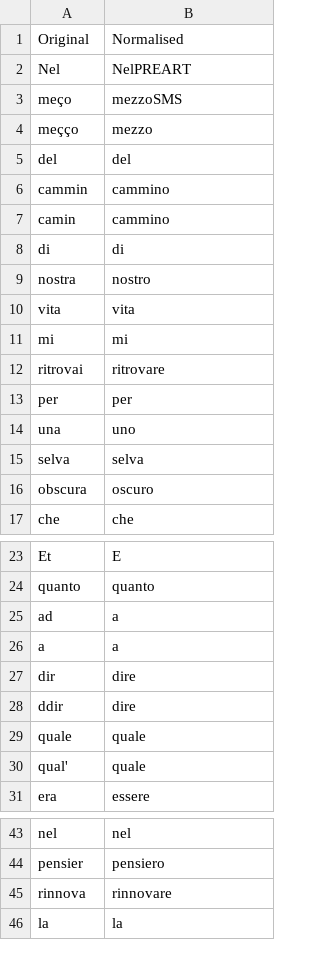
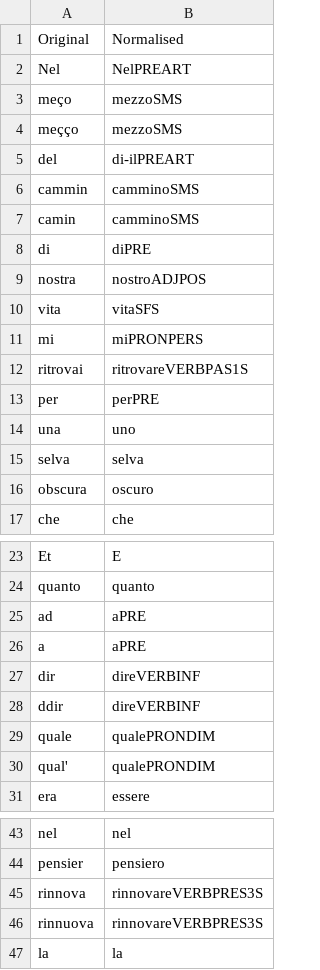
Before and after one commit to elespdn/kat, a CSV file: Dante/lemma.csv, drawn as a sheet; only a part is shown, gaps mark what is left out.

```diff
--- a/Dante/lemma.csv
+++ b/Dante/lemma.csv
@@ -3,12 +3,12 @@ Nel,NelPREART
 meço,mezzoSMS
-meçço,mezzo
-del,del
-cammin,cammino
-camin,cammino
-di,di
-nostra,nostro
-vita,vita
-mi,mi
-ritrovai,ritrovare
-per,per
+meçço,mezzoSMS
+del,di-ilPREART
+cammin,camminoSMS
+camin,camminoSMS
+di,diPRE
+nostra,nostroADJPOS
+vita,vitaSFS
+mi,miPRONPERS
+ritrovai,ritrovareVERBPAS1S
+per,perPRE
 una,uno
@@ -24,8 +24,8 @@ Et,E
 quanto,quanto
-ad,a
-a,a
-dir,dire
-ddir,dire
-quale,quale
-qual',quale
+ad,aPRE
+a,aPRE
+dir,direVERBINF
+ddir,direVERBINF
+quale,qualePRONDIM
+qual',qualePRONDIM
 era,essere
@@ -44,3 +44,4 @@ nel,nel
 pensier,pensiero
-rinnova,rinnovare
+rinnova,rinnovareVERBPRES3S
+rinnuova,rinnovareVERBPRES3S
 la,la
```
Also changed, not shown: 3 other files.
